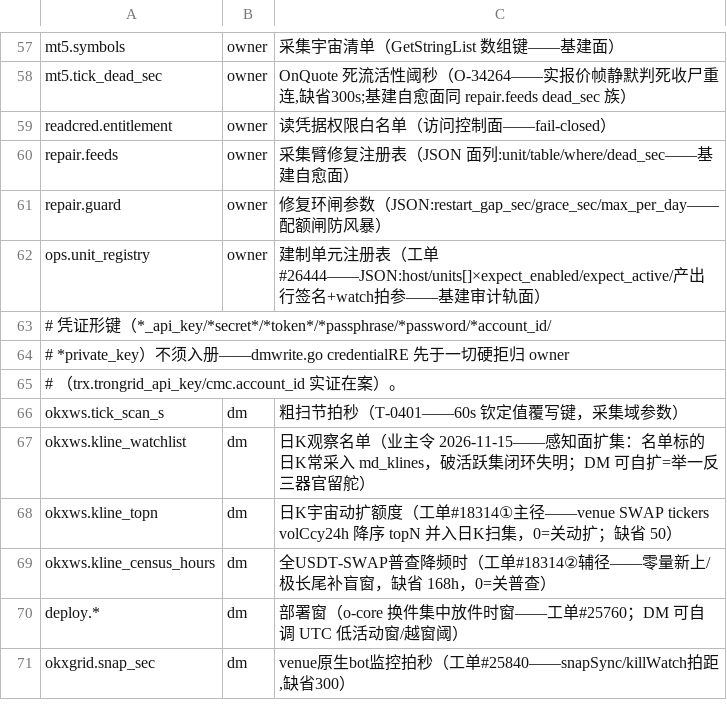
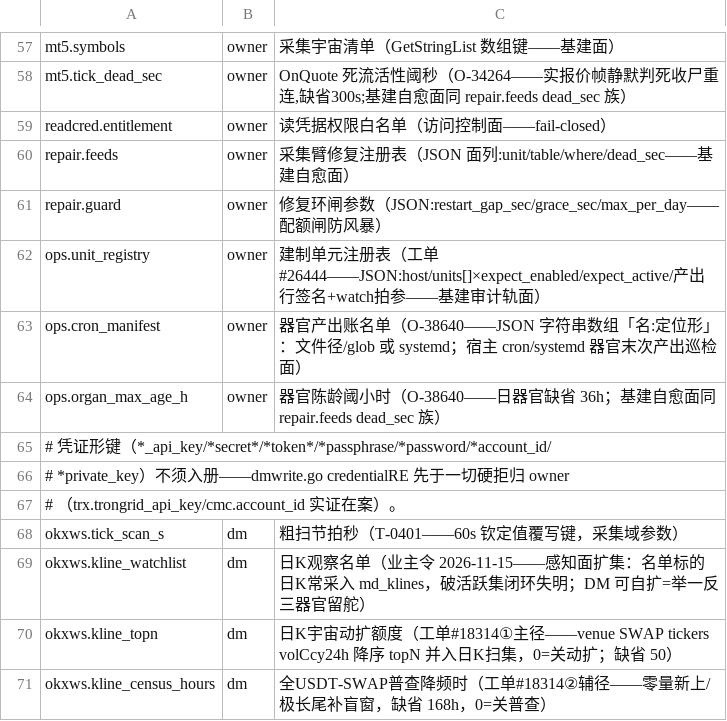
Before and after one commit to myfxlogs/o, a TSV file: scripts/config-write-domain.tsv, drawn as a sheet; only a part is shown, gaps mark what is left out; the shorter side is filled out with more unchanged rows; the diff names each change by its address in the sheet, - before the commit and + after, or states it on an @@ line.

Commit message:
[探测:O-38640 OCI感知哨——mt5日K收帧/收线双面+器官产出账]
案①下半+案③：hunger 面只见 SG fin 池，venue='mt5' 行全在 OCI
PG-md=结构性盲（O-38640 实证）。新 Sentinel 挂 sweeper 既有拍槽
（同宿主同数据面=细胞层零新器官）：
- KLINE-MT5-RECV：max(recv_ts) 龄阈 8h（klineEvery=4h 扫拍×2）；
- KLINE-MT5-CLOSE：收线语义龄=max(ts)+24h WHERE confirm∧bar='1D'
  龄阈 96h（周末闭市+经纪商日界漂移全吸进阈，周棒污染/确认
  停摆>4d 必报——O-38593 周棒案部署后首拍即验此面）；
- 器官死活账：ops.cron_manifest（JSON 名:定位形数组）驱动——
  文件径/glob→max mtime、"systemd"→LastTriggerUSec（user→system
  双域回落+人读日期/µs 双解）；ops.organ_max_age_h 阈缺省 36h；
  名单空/缺键=不探防误报。两键入 ownerKeyGlobs+config-write-
  domain.tsv owner 行（基建自愈面同 repair.feeds 族）。

生产 app_config 已种：arch_daily:/opt/o-backups-md/* +
o-backup-md:systemd（SG 正本投影 md 面热更）。

桩测 6 案：mt5 收帧陈/收线陈（写触碰掩盖）/双面鲜静默/器官产出
陈鲜/空名单不探/systemd 注入缝+名单行解析。

免疫件:scripts/check_import_direction.sh 白名单+1 边
（repair→selfprobe——方向评审在案，同 hunger/research/ctx 先例）

坑处置:probe-semantic-output-not-write-touch（KB 条目在案）

```diff
--- a/scripts/config-write-domain.tsv
+++ b/scripts/config-write-domain.tsv
+row 63: ops.cron_manifest | owner | 器官产出账名单（O-38640——JSON 字符串数组「名:定位形」：文件径/glob 或 systemd；宿主 cron/systemd 器官末次产出巡检面）
+row 64: ops.organ_max_age_h | owner | 器官陈龄阈小时（O-38640——日器官缺省 36h；基建自愈面同 repair.feeds dead_sec 族）
```
Also changed, not shown: 6 other files.
